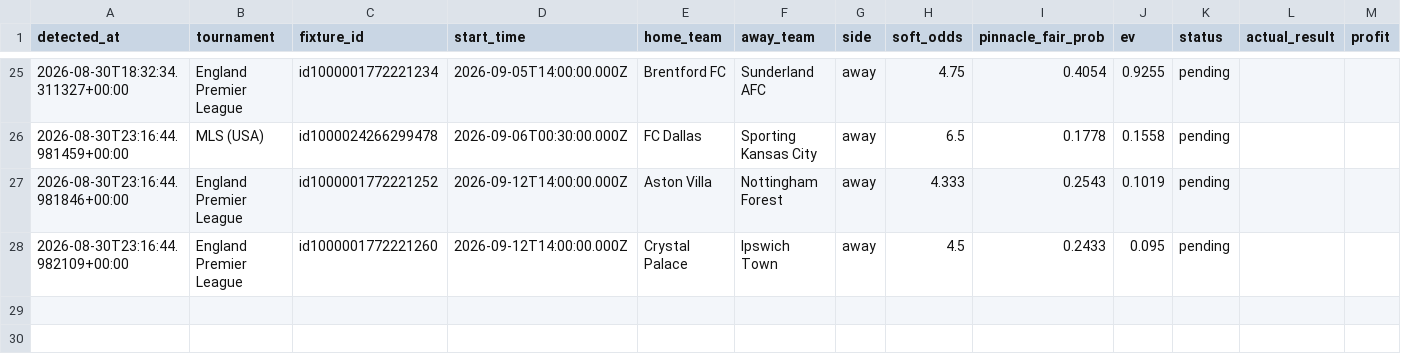
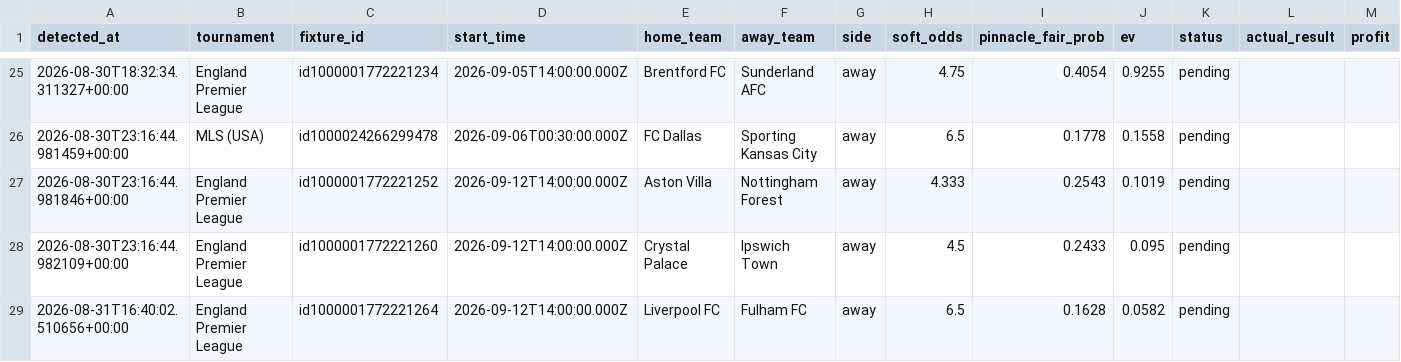
Before and after one commit to guillijuan/poisson-picks-monitor, a CSV file: value_bets_log.csv, drawn as a sheet; only a part is shown, gaps mark what is left out; the diff names each change by its address in the sheet, - before the commit and + after, or states it on an @@ line.

```diff
--- a/value_bets_log.csv
+++ b/value_bets_log.csv
+row 29: 2026-08-31T16:40:02.510656+00:00 | England Premier League | id1000001772221264 | 2026-09-12T14:00:00.000Z | Liverpool FC | Fulham FC | away | 6.5 | 0.1628 | 0.0582 | pending
```
